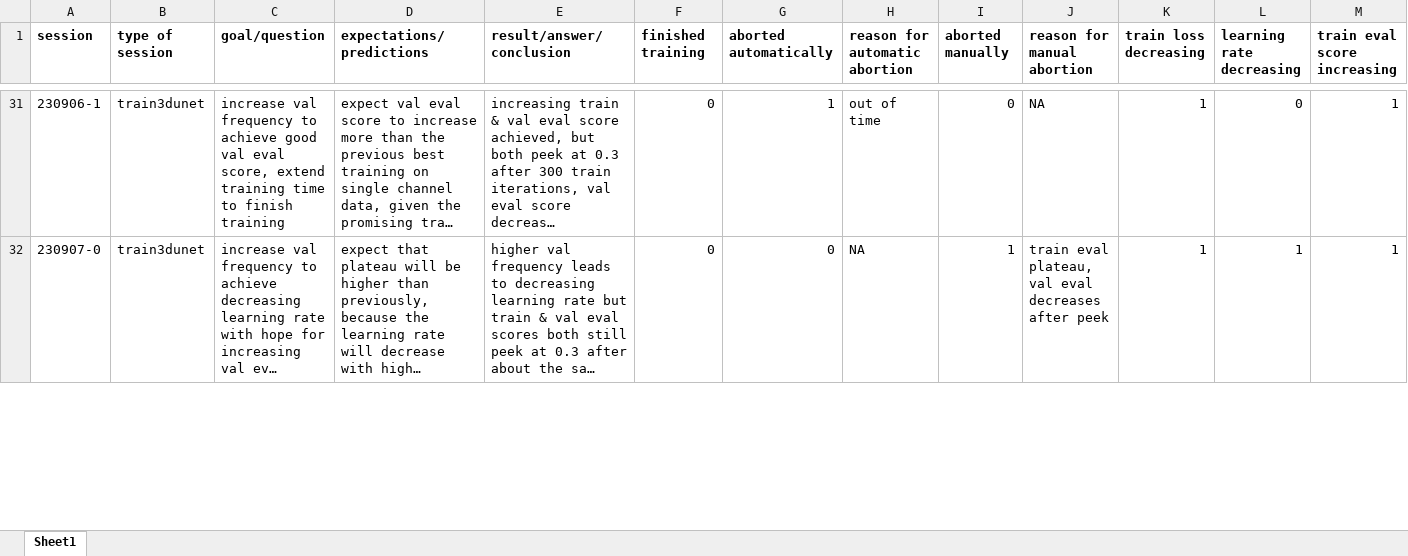
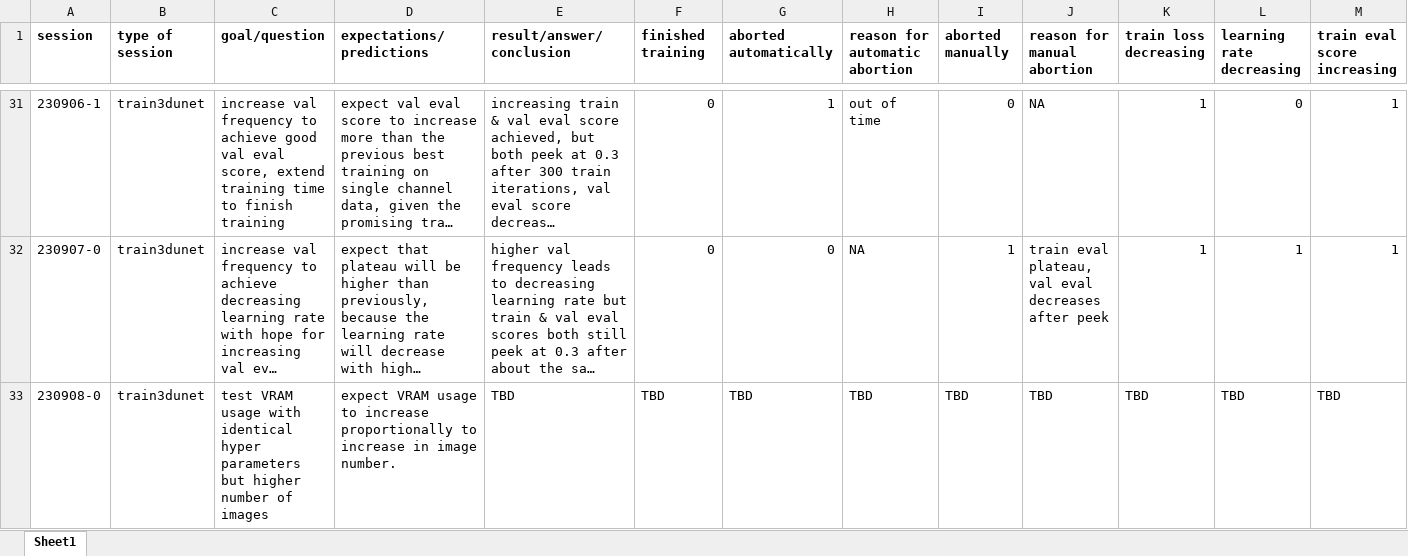
Before and after one commit to radRoy/cloud, an Excel workbook: 3dunet session annotations.xlsx, sheet Sheet1, drawn as a sheet; only a part is shown, gaps mark what is left out; long unchanged cells end in …; values as stored, in another font and other column widths than the file's, no borders; rows hold the shown columns only; the diff covers the shown part only; the diff names each change by its address in the sheet, - before the commit and + after, or states it on an @@ line.

```diff
--- a/3dunet session annotations.xlsx (sheet Sheet1)
+++ b/3dunet session annotations.xlsx (sheet Sheet1)
+row 33: 230908-0 | train3dunet | test VRAM usage with identical hyper parameters but higher number of images | expect VRAM usage to increase proportionally to increase in image number. | TBD | TBD | TBD | TBD | TBD | TBD | TBD | TBD | TBD
```
Also changed, not shown: 1 added row and 3 edited cells elsewhere in this sheet, 3 other files.
